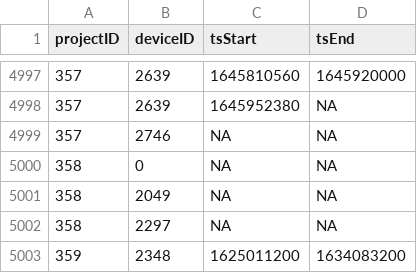
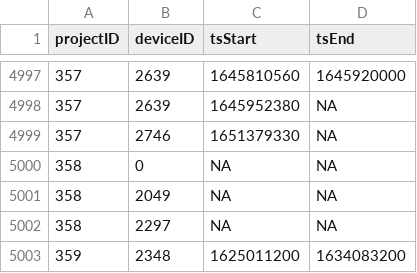
Before and after one commit to MotusWTS/motus-metadata-history, a CSV file: receiver_deployments.csv, drawn as a sheet; only a part is shown, gaps mark what is left out.

Commit message:
revised upstream

```diff
--- a/receiver_deployments.csv
+++ b/receiver_deployments.csv
@@ -4998,3 +4998,3 @@
 357,2639,1645952380,NA
-357,2746,NA,NA
+357,2746,1651379330,NA
 358,0,NA,NA
```
